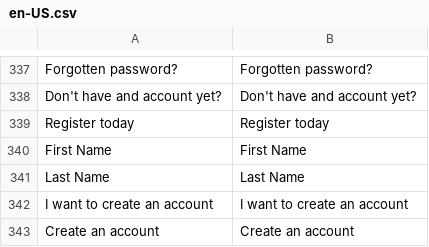
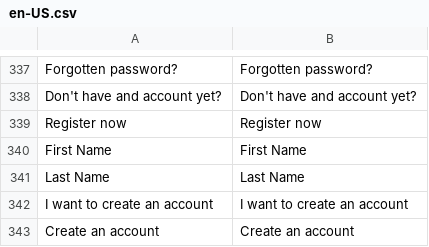
Before and after one commit to vuestorefront/vsf-capybara, a CSV file: resource/i18n/en-US.csv, drawn as a sheet; only a part is shown, gaps mark what is left out.

```diff
--- a/resource/i18n/en-US.csv
+++ b/resource/i18n/en-US.csv
@@ -338,3 +338,3 @@
 "Don't have and account yet?","Don't have and account yet?"
-"Register today","Register today"
+"Register now","Register now"
 "First Name","First Name"
```
Also changed, not shown: 13 other files.
